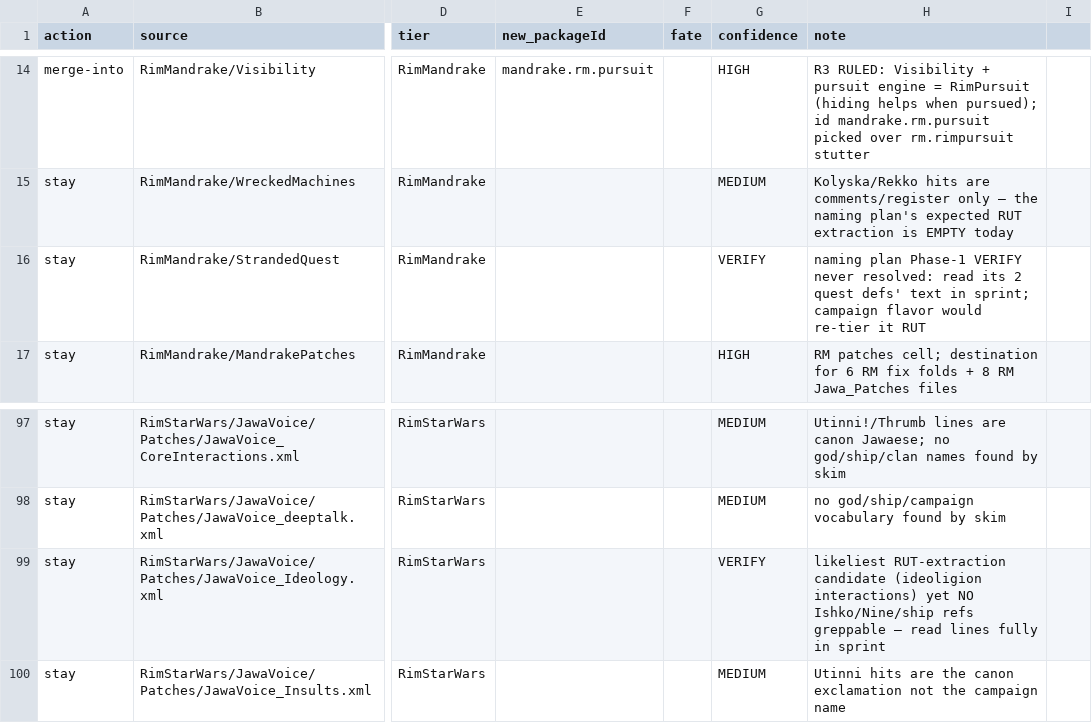
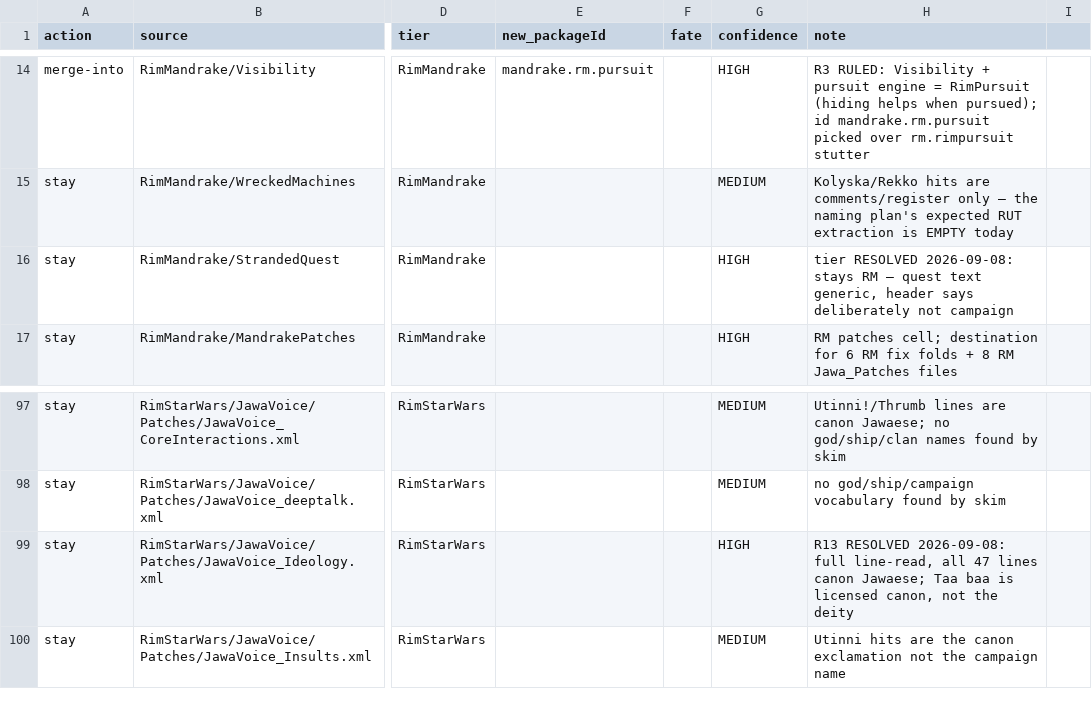
Before and after one commit to Lmandrake/RimMandrake, a CSV file: infrastructure/state/mod_consolidation_map.csv, drawn as a sheet; only a part is shown, gaps mark what is left out; the diff names each change by its address in the sheet, - before the commit and + after, or states it on an @@ line.

```diff
--- a/infrastructure/state/mod_consolidation_map.csv
+++ b/infrastructure/state/mod_consolidation_map.csv
-G16 (confidence): VERIFY
+G16 (confidence): HIGH
-H16 (note): naming plan Phase-1 VERIFY never resolved: read its 2 quest defs' text in sprint; campaign flavor would re-tier it RUT
+H16 (note): tier RESOLVED 2026-09-08: stays RM — quest text generic, header says deliberately not campaign
-G99 (confidence): VERIFY
+G99 (confidence): HIGH
-H99 (note): likeliest RUT-extraction candidate (ideoligion interactions) yet NO Ishko/Nine/ship refs greppable — read lines fully in sprint
+H99 (note): R13 RESOLVED 2026-09-08: full line-read, all 47 lines canon Jawaese; Taa baa is licensed canon, not the deity
```
